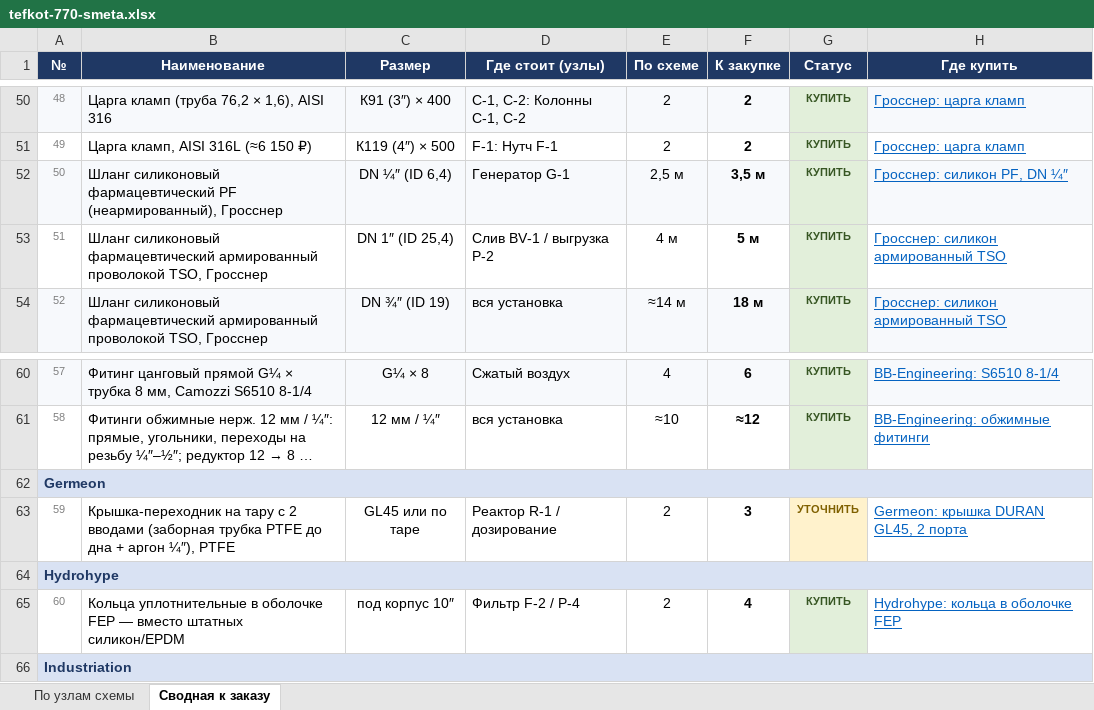
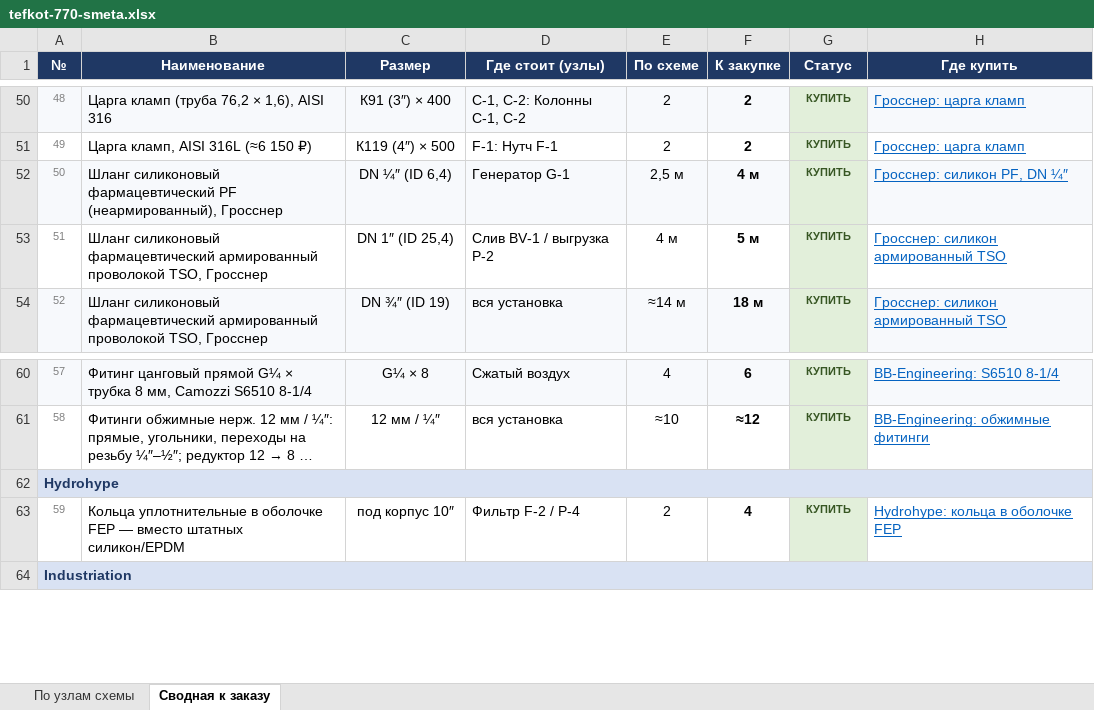
Before and after one commit to Elebra2005/claude, an Excel workbook: tefkot/itog/tefkot-770-smeta.xlsx, sheet Сводная к заказу, drawn as a sheet; only a part is shown, gaps mark what is left out; long unchanged cells end in …; values as stored, in another font and other column widths than the file's, no borders; removed rows and columns are numbered as before the commit, all else as after; the diff names each change by its address in the sheet, - before the commit and + after, or states it on an @@ line.

```diff
--- a/tefkot/itog/tefkot-770-smeta.xlsx (sheet Сводная к заказу)
+++ b/tefkot/itog/tefkot-770-smeta.xlsx (sheet Сводная к заказу)
-F52 (К закупке): 3,5 м
+F52 (К закупке): 4 м
-row 62: Germeon
-row 63: 59 | Крышка-переходник на тару с 2 вводами (заборная трубка PTFE до дна + аргон ¼″), PTFE | GL45 или по таре | Реактор R-1 / дозирование | 2 | 3 | УТОЧНИТЬ | Germeon: крышка DURAN GL45, 2 порта
@@ column A (№) renumbered from row 63 down @@
```
Also changed, not shown: sheet По узлам схемы, 1 other file.
